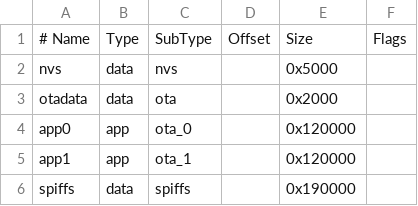
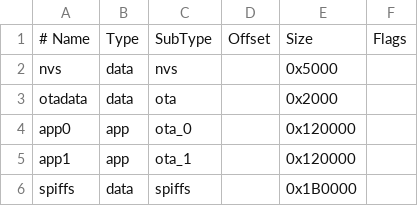
Before and after one commit to Fhiel/myS3XY-Lightshow, a CSV file: partitions.csv, drawn as a sheet.

```diff
--- a/partitions.csv
+++ b/partitions.csv
@@ -5,2 +5,2 @@ app0,     app,  ota_0,   ,        0x120000,
 app1,     app,  ota_1,   ,        0x120000,
-spiffs,   data, spiffs,  ,        0x190000,
+spiffs,   data, spiffs,  ,        0x1B0000,
```
Also changed, not shown: 4 other files.
